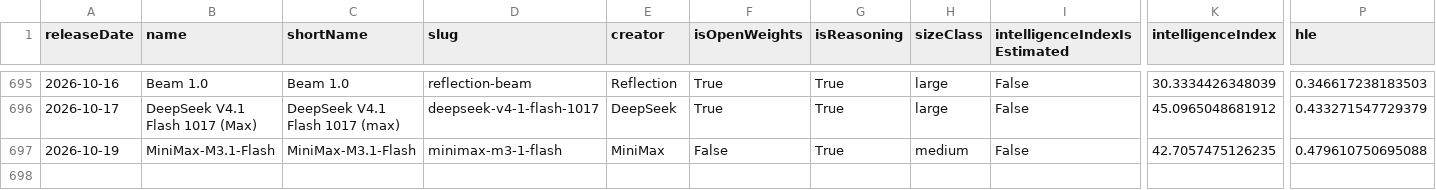
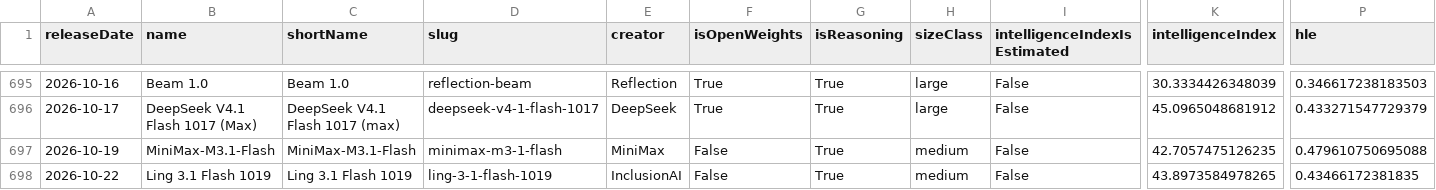
Before and after one commit to reaperpatric-max/frontier-model-intelligence, a CSV file: aa_models.csv, drawn as a sheet; only a part is shown, gaps mark what is left out; rows hold the shown columns only; the diff names each change by its address in the sheet, - before the commit and + after, or states it on an @@ line.

```diff
--- a/aa_models.csv
+++ b/aa_models.csv
+row 698: 2026-10-22 | Ling 3.1 Flash 1019 | Ling 3.1 Flash 1019 | ling-3-1-flash-1019 | InclusionAI | False | True | medium | False | 43.8973584978265 | 0.43466172381835
```
Also changed, not shown: aa_frontier_by_creator.csv, 4 other files.
